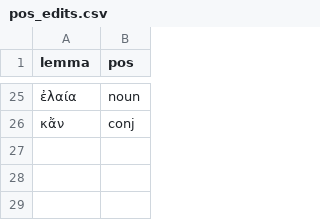
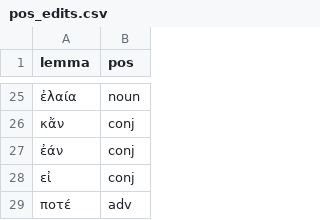
Before and after one commit to kaplanas/greek-new-testament, a CSV file: process_third_party_files/sblgnt/pos_edits.csv, drawn as a sheet; only a part is shown, gaps mark what is left out.

```diff
--- a/process_third_party_files/sblgnt/pos_edits.csv
+++ b/process_third_party_files/sblgnt/pos_edits.csv
@@ -26 +26,4 @@ lemma,pos
 κἄν,conj
+ἐάν,conj
+εἰ,conj
+ποτέ,adv
```
Also changed, not shown: process_third_party_files/sblgnt/cuts.csv, process_third_party_files/sblgnt/head_edits.csv, 4 other files.
